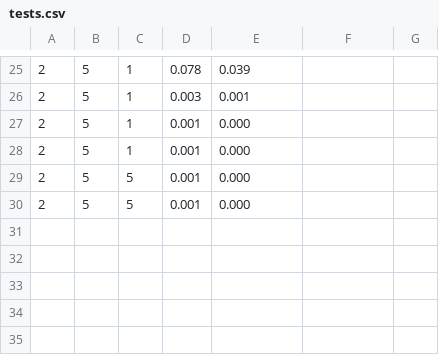
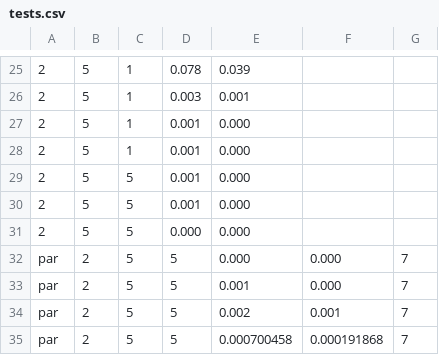
Before and after one commit to Montware/sequential-vs-openmp, a CSV file: par/tests.csv, drawn as a sheet; only a part is shown, gaps mark what is left out.

```diff
--- a/par/tests.csv
+++ b/par/tests.csv
@@ -30 +30,6 @@
 2, 5, 5, 0.001, 0.000
+2, 5, 5, 0.000, 0.000
+par, 2, 5, 5, 0.000, 0.000, 7
+par, 2, 5, 5, 0.001, 0.000, 7
+par, 2, 5, 5, 0.002, 0.001, 7
+par, 2, 5, 5, 0.000700458, 0.000191868, 7
```
Also changed, not shown: seq/tests.csv, seq_no_opti/tests.csv, 11 other files.
